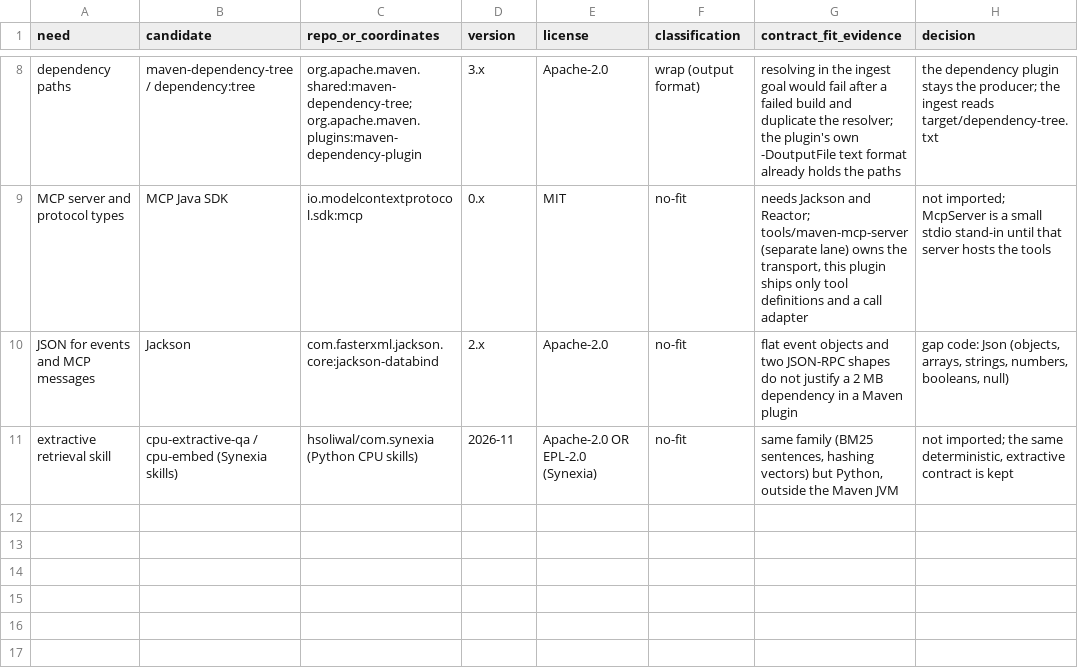
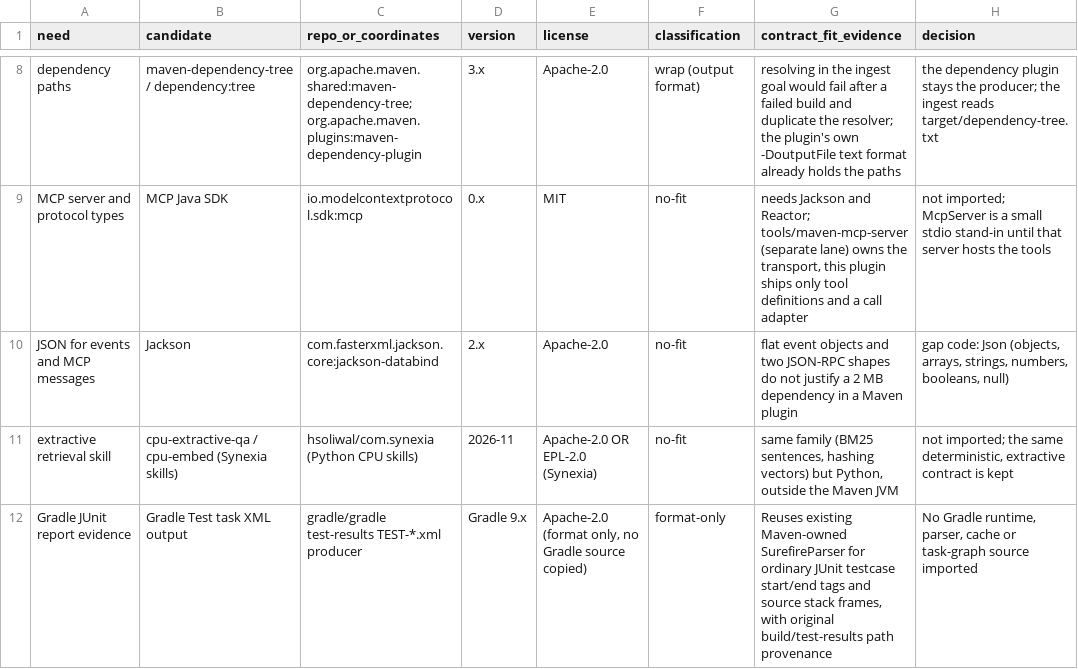
Before and after one commit to hsoliwal/maven, a TSV file: tools/project-db/FOSS_REUSE_DECISION.tsv, drawn as a sheet; only a part is shown, gaps mark what is left out.

Commit message:
docs(m3db): record Gradle JUnit format-only reuse without importing Gradle code

```diff
--- a/tools/project-db/FOSS_REUSE_DECISION.tsv
+++ b/tools/project-db/FOSS_REUSE_DECISION.tsv
@@ -11 +11,2 @@ JSON for events and MCP messages	Jackson	com.fasterxml.jackson.core:jackson-data
 extractive retrieval skill	cpu-extractive-qa / cpu-embed (Synexia skills)	hsoliwal/com.synexia (Python CPU skills)	2026-11	Apache-2.0 OR EPL-2.0 (Synexia)	no-fit	same family (BM25 sentences, hashing vectors) but Python, outside the Maven JVM	not imported; the same deterministic, extractive contract is kept
+Gradle JUnit report evidence	Gradle Test task XML output	gradle/gradle test-results TEST-*.xml producer	Gradle 9.x	Apache-2.0 (format only, no Gradle source copied)	format-only	Reuses existing Maven-owned SurefireParser for ordinary JUnit testcase start/end tags and source stack frames, with original build/test-results path provenance	No Gradle runtime, parser, cache or task-graph source imported
```
